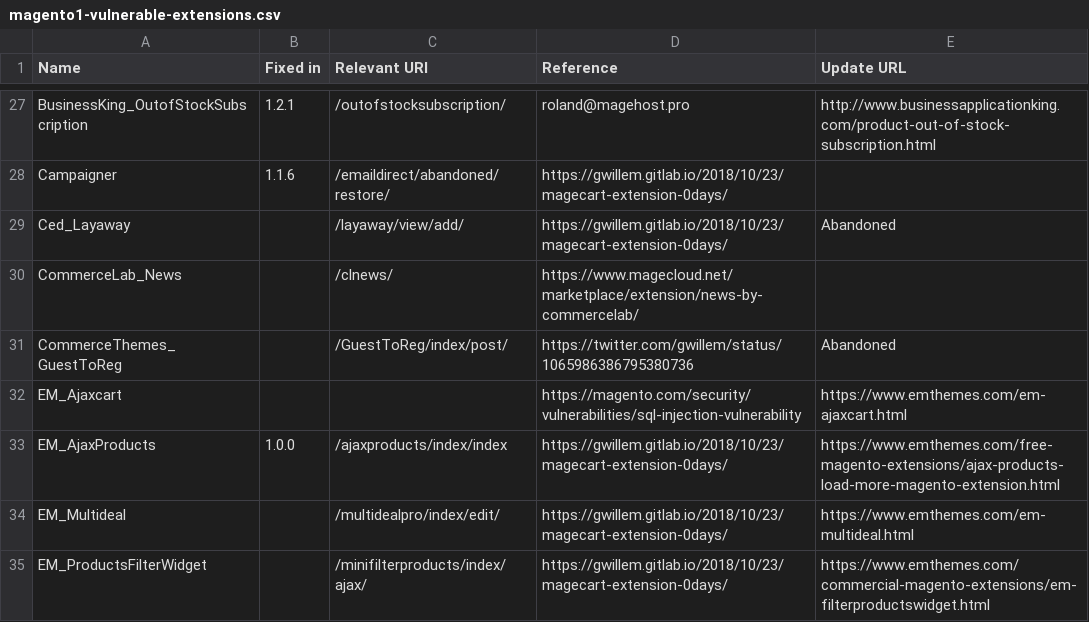
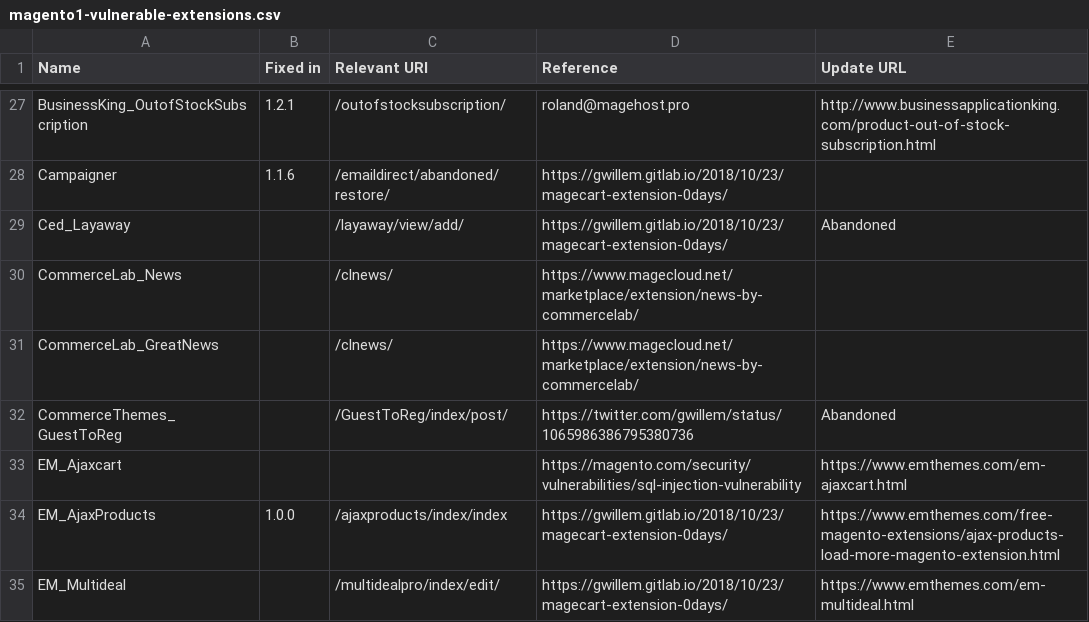
Before and after one commit to sansecio/magevulndb, a CSV file: magento1-vulnerable-extensions.csv, drawn as a sheet; only a part is shown, gaps mark what is left out; the shorter side is filled out with more unchanged rows; the diff names each change by its address in the sheet, - before the commit and + after, or states it on an @@ line.

Commit message:
Add CommerceLab_GreatNews which is a paid for version of CommerceLab_News see https://github.com/gwillem/magevulndb/pull/21

```diff
--- a/magento1-vulnerable-extensions.csv
+++ b/magento1-vulnerable-extensions.csv
+row 31: CommerceLab_GreatNews |  | /clnews/ | https://www.magecloud.net/marketplace/extension/news-by-commercelab/
```
